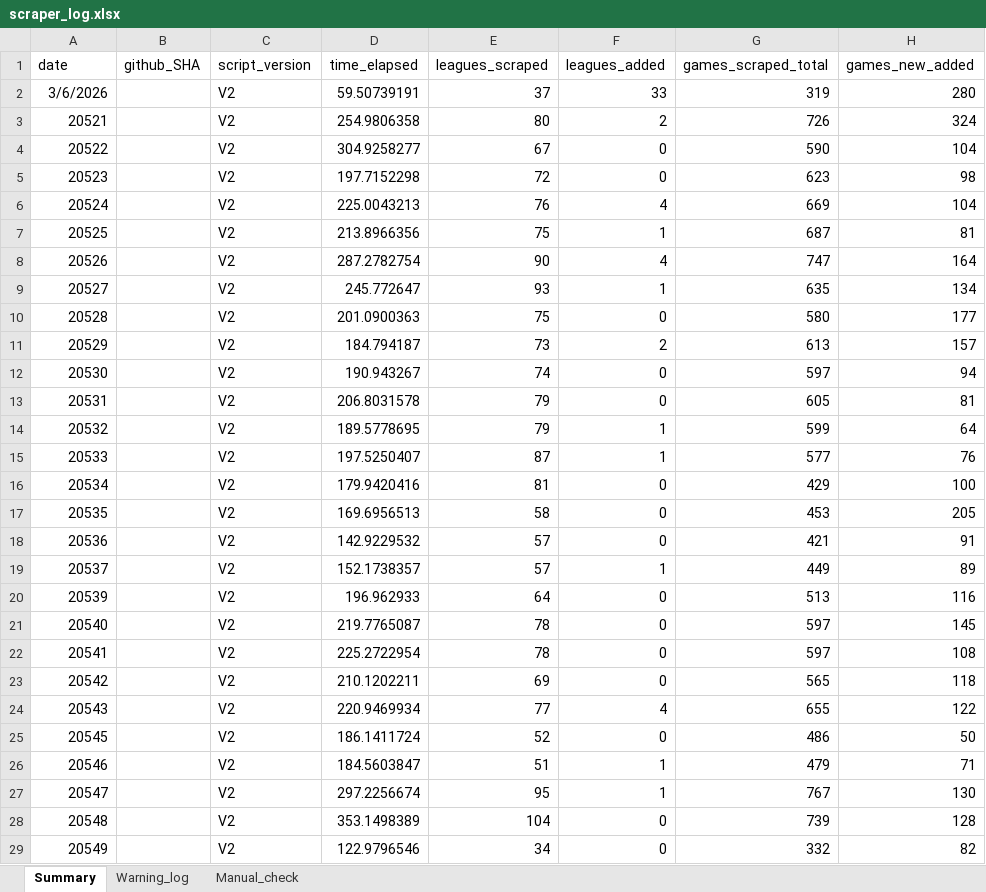
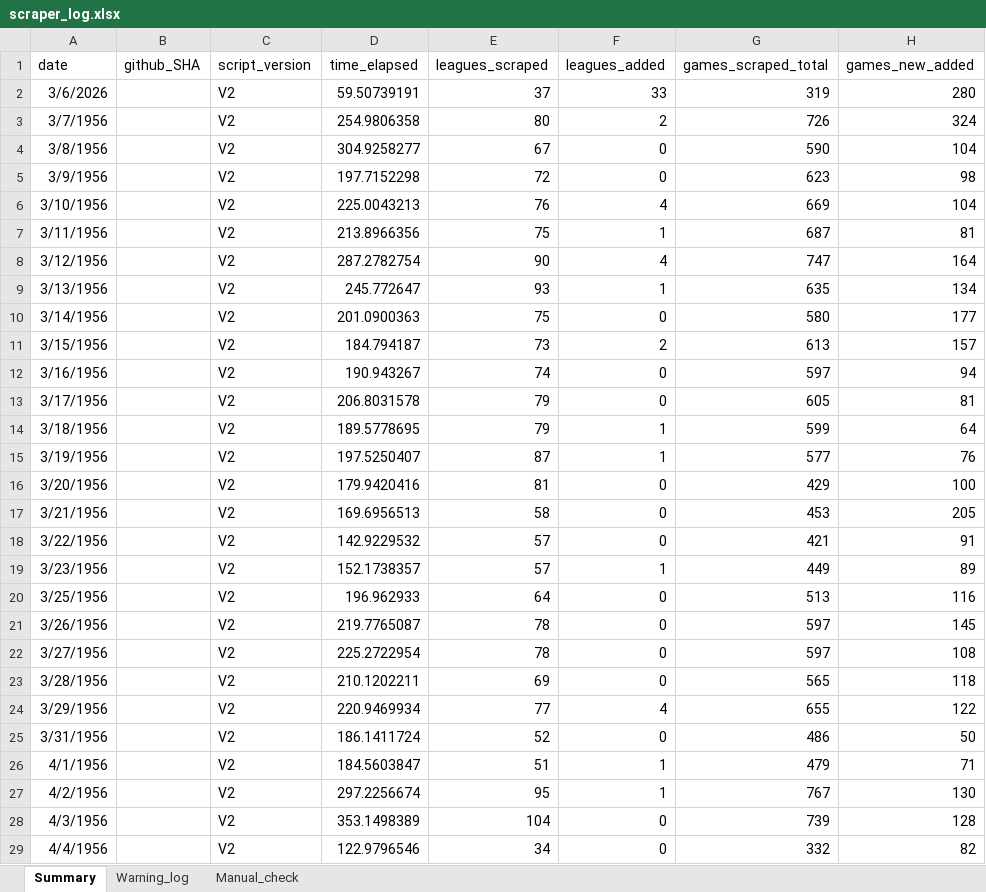
Before and after one commit to Auketas/football_betting, an Excel workbook: data/log/scraper_log.xlsx, sheet Summary, drawn as a sheet; only a part is shown; values as stored, in another font and other column widths than the file's, no borders; the diff covers the shown part only; the diff names each change by its address in the sheet, - before the commit and + after, or states it on an @@ line.

```diff
--- a/data/log/scraper_log.xlsx (sheet Summary)
+++ b/data/log/scraper_log.xlsx (sheet Summary)
-A3 (date): 20521
+A3 (date): 3/7/1956
-A4 (date): 20522
+A4 (date): 3/8/1956
-A5 (date): 20523
+A5 (date): 3/9/1956
-A6 (date): 20524
+A6 (date): 3/10/1956
-A7 (date): 20525
+A7 (date): 3/11/1956
-A8 (date): 20526
+A8 (date): 3/12/1956
-A9 (date): 20527
+A9 (date): 3/13/1956
-A10 (date): 20528
+A10 (date): 3/14/1956
-A11 (date): 20529
+A11 (date): 3/15/1956
-A12 (date): 20530
+A12 (date): 3/16/1956
-A13 (date): 20531
+A13 (date): 3/17/1956
-A14 (date): 20532
+A14 (date): 3/18/1956
-A15 (date): 20533
+A15 (date): 3/19/1956
-A16 (date): 20534
+A16 (date): 3/20/1956
-A17 (date): 20535
+A17 (date): 3/21/1956
-A18 (date): 20536
+A18 (date): 3/22/1956
-A19 (date): 20537
+A19 (date): 3/23/1956
-A20 (date): 20539
+A20 (date): 3/25/1956
-A21 (date): 20540
+A21 (date): 3/26/1956
-A22 (date): 20541
+A22 (date): 3/27/1956
-A23 (date): 20542
+A23 (date): 3/28/1956
-A24 (date): 20543
+A24 (date): 3/29/1956
-A25 (date): 20545
+A25 (date): 3/31/1956
-A26 (date): 20546
+A26 (date): 4/1/1956
-A27 (date): 20547
+A27 (date): 4/2/1956
-A28 (date): 20548
+A28 (date): 4/3/1956
-A29 (date): 20549
+A29 (date): 4/4/1956
```
Also changed, not shown: 1 added row and 10 edited cells elsewhere in this sheet, 54 other files.
